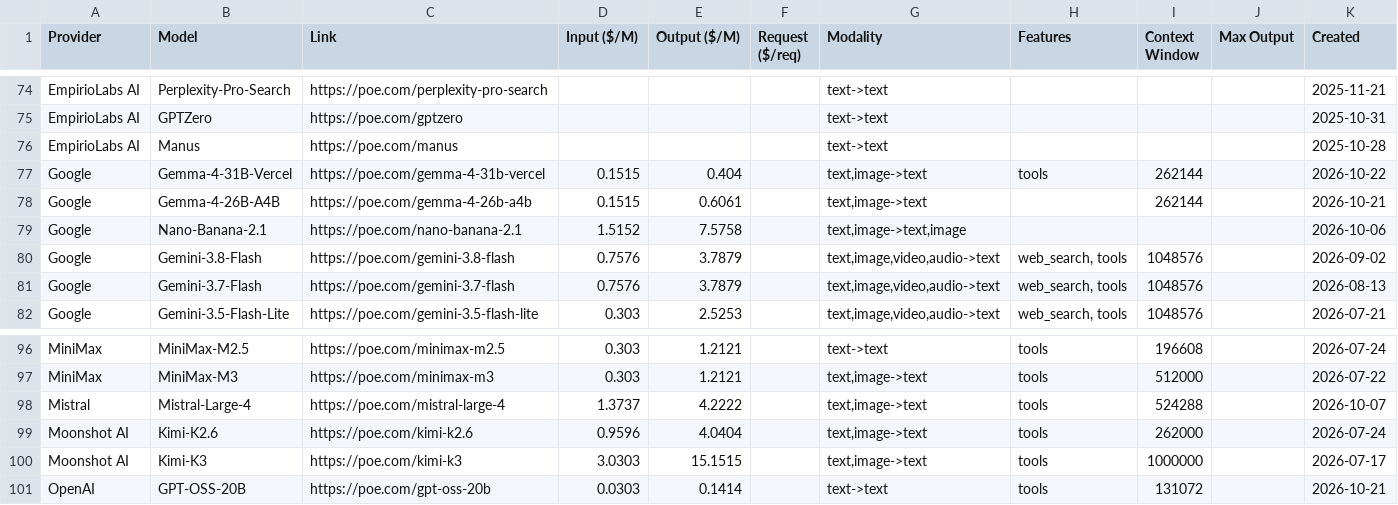
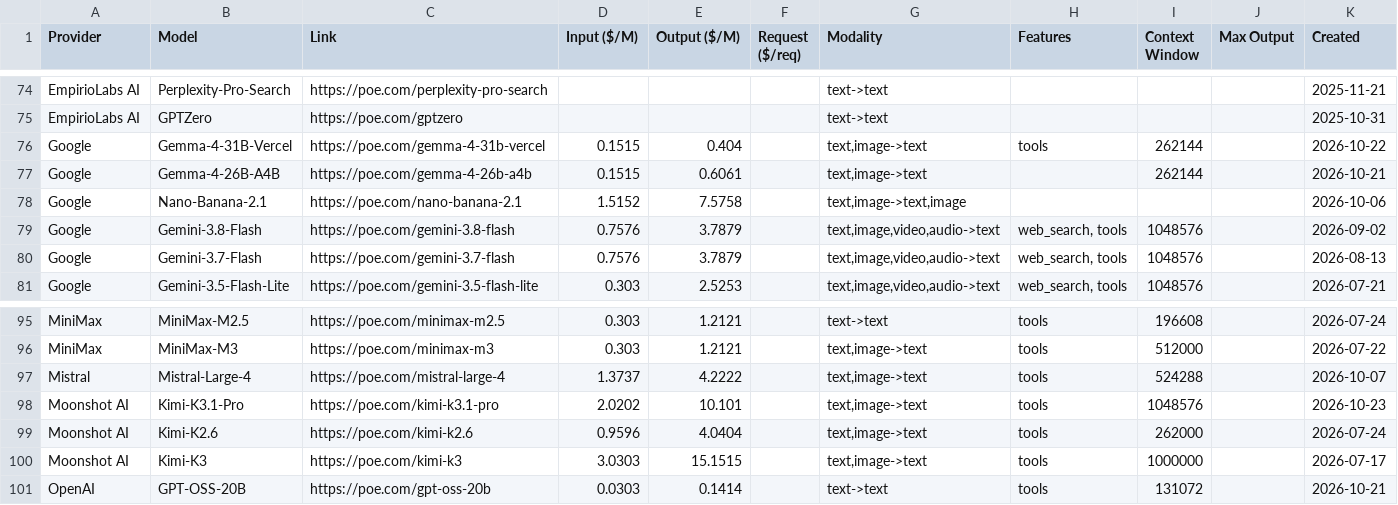
Before and after one commit to hezhizhen/tables-in-markdown, a CSV file: data/poe.csv, drawn as a sheet; only a part is shown, gaps mark what is left out.

```diff
--- a/data/poe.csv
+++ b/data/poe.csv
@@ -75,3 +75,2 @@ EmpirioLabs AI,Perplexity-Pro-Search,https://poe.com/perplexity-pro-search,,,,te
 EmpirioLabs AI,GPTZero,https://poe.com/gptzero,,,,text->text,,,,2025-10-31
-EmpirioLabs AI,Manus,https://poe.com/manus,,,,text->text,,,,2025-10-28
 Google,Gemma-4-31B-Vercel,https://poe.com/gemma-4-31b-vercel,0.1515,0.404,,"text,image->text",tools,262144,,2026-10-22
@@ -98,2 +97,3 @@ MiniMax,MiniMax-M3,https://poe.com/minimax-m3,0.303,1.2121,,"text,image->text",t
 Mistral,Mistral-Large-4,https://poe.com/mistral-large-4,1.3737,4.2222,,"text,image->text",tools,524288,,2026-10-07
+Moonshot AI,Kimi-K3.1-Pro,https://poe.com/kimi-k3.1-pro,2.0202,10.101,,"text,image->text",tools,1048576,,2026-10-23
 Moonshot AI,Kimi-K2.6,https://poe.com/kimi-k2.6,0.9596,4.0404,,"text,image->text",tools,262000,,2026-07-24
```
